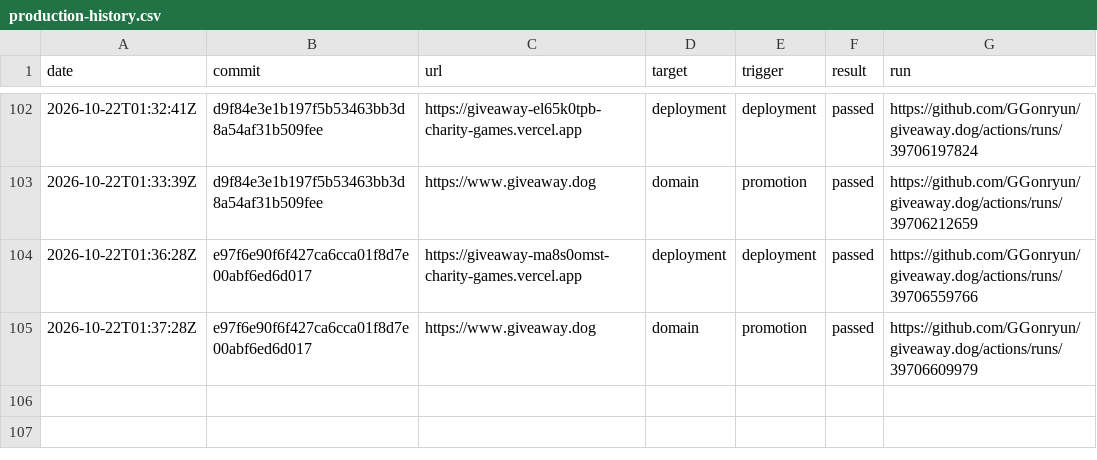
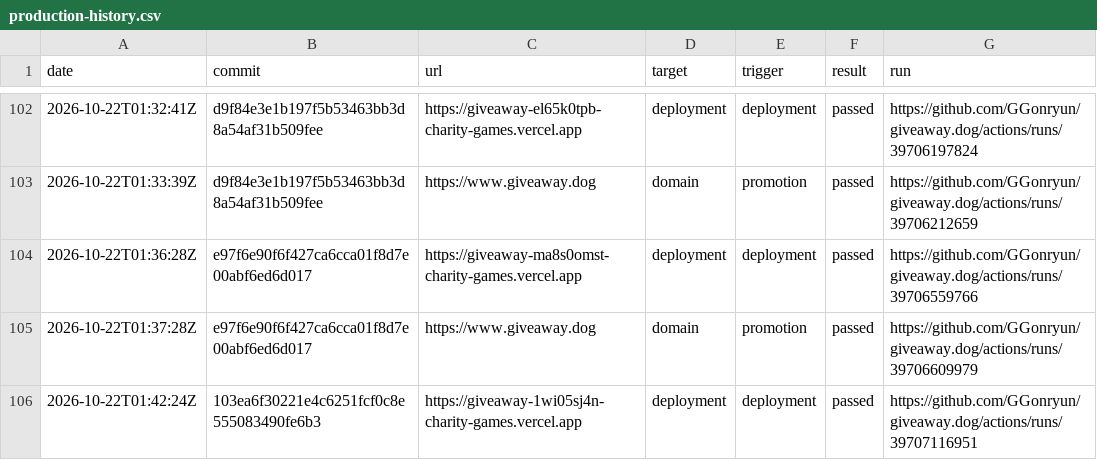
Before and after one commit to GGonryun/giveaway.dog, a CSV file: production-history.csv, drawn as a sheet; only a part is shown, gaps mark what is left out; the diff names each change by its address in the sheet, - before the commit and + after, or states it on an @@ line.

```diff
--- a/production-history.csv
+++ b/production-history.csv
+row 106: 2026-10-22T01:42:24Z | 103ea6f30221e4c6251fcf0c8e555083490fe6b3 | https://giveaway-1wi05sj4n-charity-games.vercel.app | deployment | deployment | passed | https://github.com/GGonryun/giveaway.dog/actions/runs/39707116951
```
